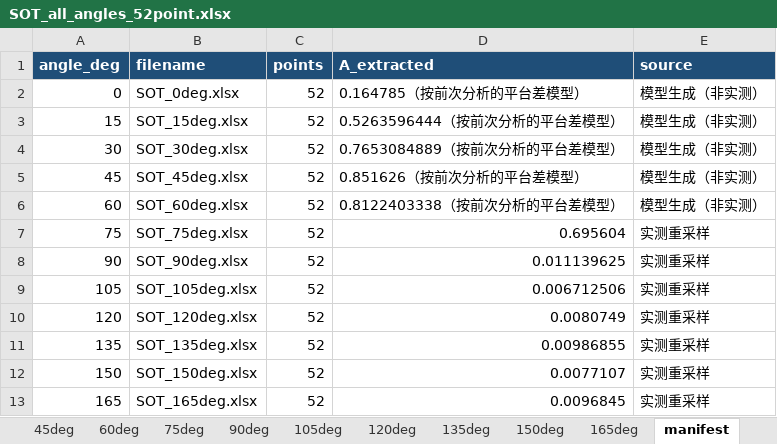
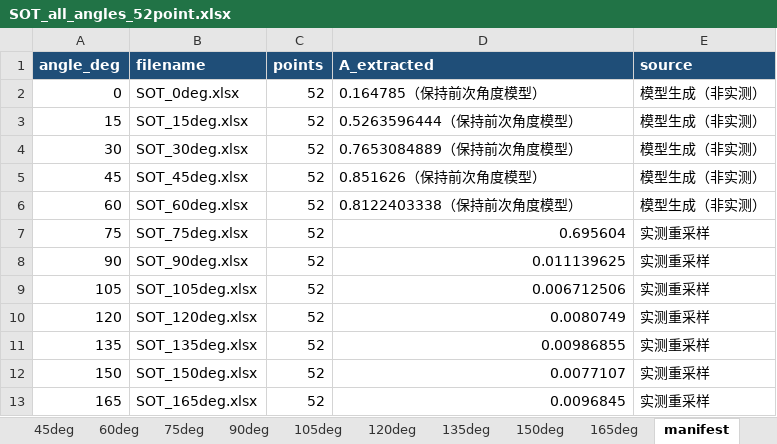
Before and after one commit to zbw1263410059/codex-project, an Excel workbook: SOT_results/SOT_all_angles_52point.xlsx, sheet manifest, drawn as a sheet; values as stored, in another font and other column widths than the file's, no borders; the diff names each change by its address in the sheet, - before the commit and + after, or states it on an @@ line.

```diff
--- a/SOT_results/SOT_all_angles_52point.xlsx (sheet manifest)
+++ b/SOT_results/SOT_all_angles_52point.xlsx (sheet manifest)
-D2 (A_extracted): 0.164785（按前次分析的平台差模型）
+D2 (A_extracted): 0.164785（保持前次角度模型）
-D3 (A_extracted): 0.5263596444（按前次分析的平台差模型）
+D3 (A_extracted): 0.5263596444（保持前次角度模型）
-D4 (A_extracted): 0.7653084889（按前次分析的平台差模型）
+D4 (A_extracted): 0.7653084889（保持前次角度模型）
-D5 (A_extracted): 0.851626（按前次分析的平台差模型）
+D5 (A_extracted): 0.851626（保持前次角度模型）
-D6 (A_extracted): 0.8122403338（按前次分析的平台差模型）
+D6 (A_extracted): 0.8122403338（保持前次角度模型）
```
Also changed, not shown: sheet 30deg, sheet 15deg, sheet 0deg, sheet 45deg, sheet 60deg, SOT_results/SOT_0deg.xlsx, SOT_results/SOT_15deg.xlsx, 14 other files.
